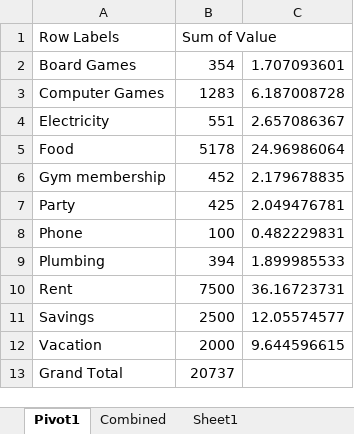
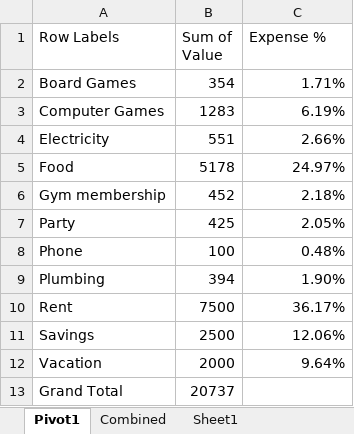
Before and after one commit to johnowino/Week-4_Independent_Project, an Excel workbook: CardPayments.xlsx, sheet Pivot1, drawn as a sheet; values as stored, in another font and other column widths than the file's, no borders; the diff names each change by its address in the sheet, - before the commit and + after, or states it on an @@ line.

```diff
--- a/CardPayments.xlsx (sheet Pivot1)
+++ b/CardPayments.xlsx (sheet Pivot1)
-C1: (empty)
+C1: Expense %
-C2 (Expense %): 1.707093601
+C2 (Expense %): 1.71%
-C3 (Expense %): 6.187008728
+C3 (Expense %): 6.19%
-C4 (Expense %): 2.657086367
+C4 (Expense %): 2.66%
-C5 (Expense %): 24.96986064
+C5 (Expense %): 24.97%
-C6 (Expense %): 2.179678835
+C6 (Expense %): 2.18%
-C7 (Expense %): 2.049476781
+C7 (Expense %): 2.05%
-C8 (Expense %): 0.482229831
+C8 (Expense %): 0.48%
-C9 (Expense %): 1.899985533
+C9 (Expense %): 1.90%
-C10 (Expense %): 36.16723731
+C10 (Expense %): 36.17%
-C11 (Expense %): 12.05574577
+C11 (Expense %): 12.06%
-C12 (Expense %): 9.644596615
+C12 (Expense %): 9.64%
```
Also changed, not shown: 1 other file.
